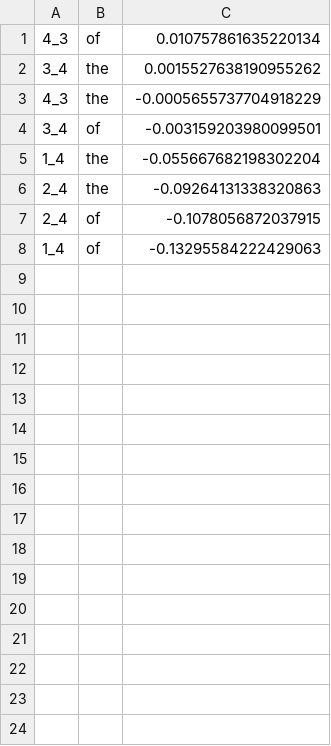
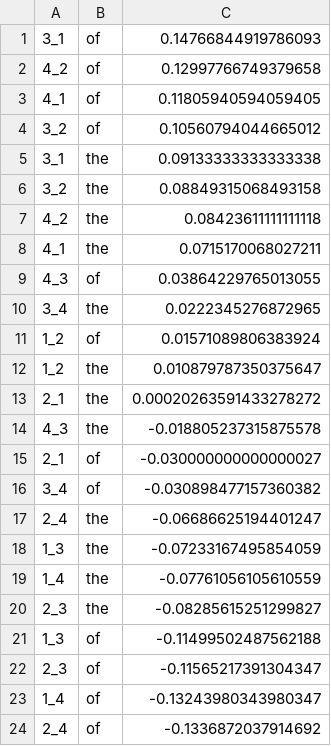
Before and after one commit to langcog/alignment, a CSV file: results.csv, drawn as a sheet.

```diff
--- a/results.csv
+++ b/results.csv
@@ -1,8 +1,24 @@
-4_3,of,0.010757861635220134
-3_4,the,0.0015527638190955262
-4_3,the,-0.0005655737704918229
-3_4,of,-0.003159203980099501
-1_4,the,-0.055667682198302204
-2_4,the,-0.09264131338320863
-2_4,of,-0.1078056872037915
-1_4,of,-0.13295584222429063
+3_1,of,0.14766844919786093
+4_2,of,0.12997766749379658
+4_1,of,0.11805940594059405
+3_2,of,0.10560794044665012
+3_1,the,0.09133333333333338
+3_2,the,0.08849315068493158
+4_2,the,0.08423611111111118
+4_1,the,0.0715170068027211
+4_3,of,0.03864229765013055
+3_4,the,0.0222345276872965
+1_2,of,0.01571089806383924
+1_2,the,0.010879787350375647
+2_1,the,0.00020263591433278272
+4_3,the,-0.018805237315875578
+2_1,of,-0.030000000000000027
+3_4,of,-0.030898477157360382
+2_4,the,-0.06686625194401247
+1_3,the,-0.07233167495854059
+1_4,the,-0.07761056105610559
+2_3,the,-0.08285615251299827
+1_3,of,-0.11499502487562188
+2_3,of,-0.11565217391304347
+1_4,of,-0.13243980343980347
+2_4,of,-0.1336872037914692
```
Also changed, not shown: 1 other file.
